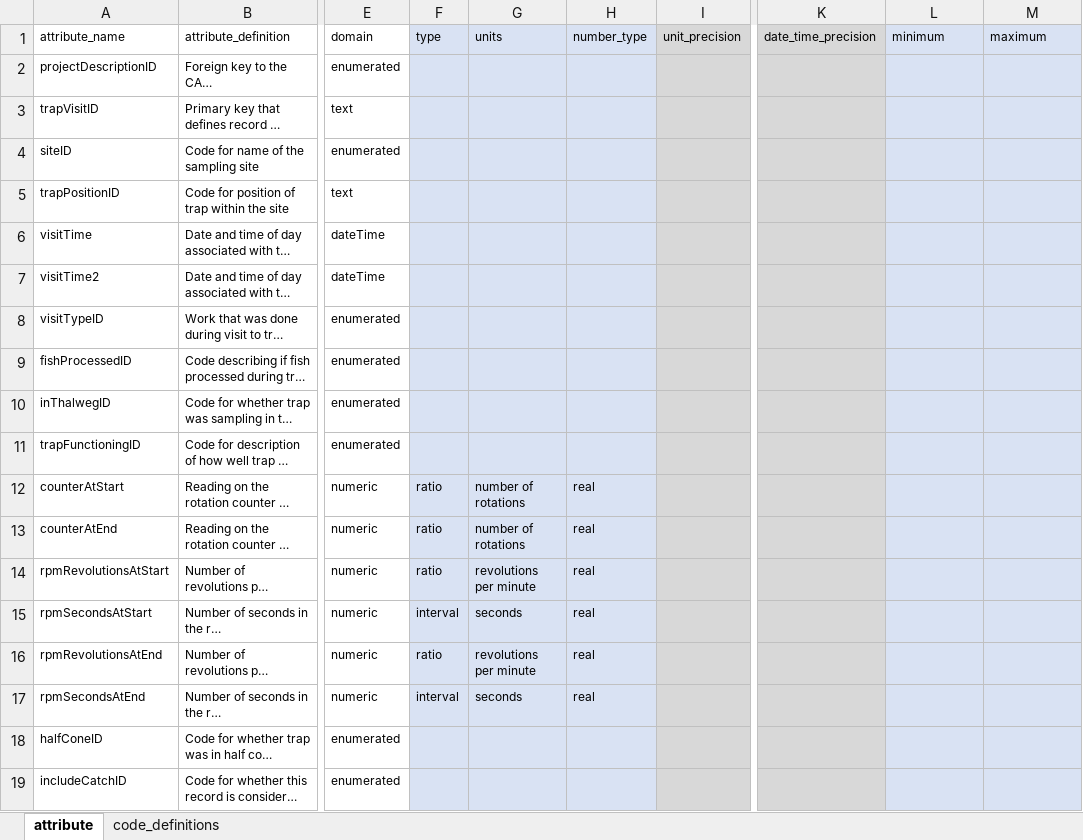
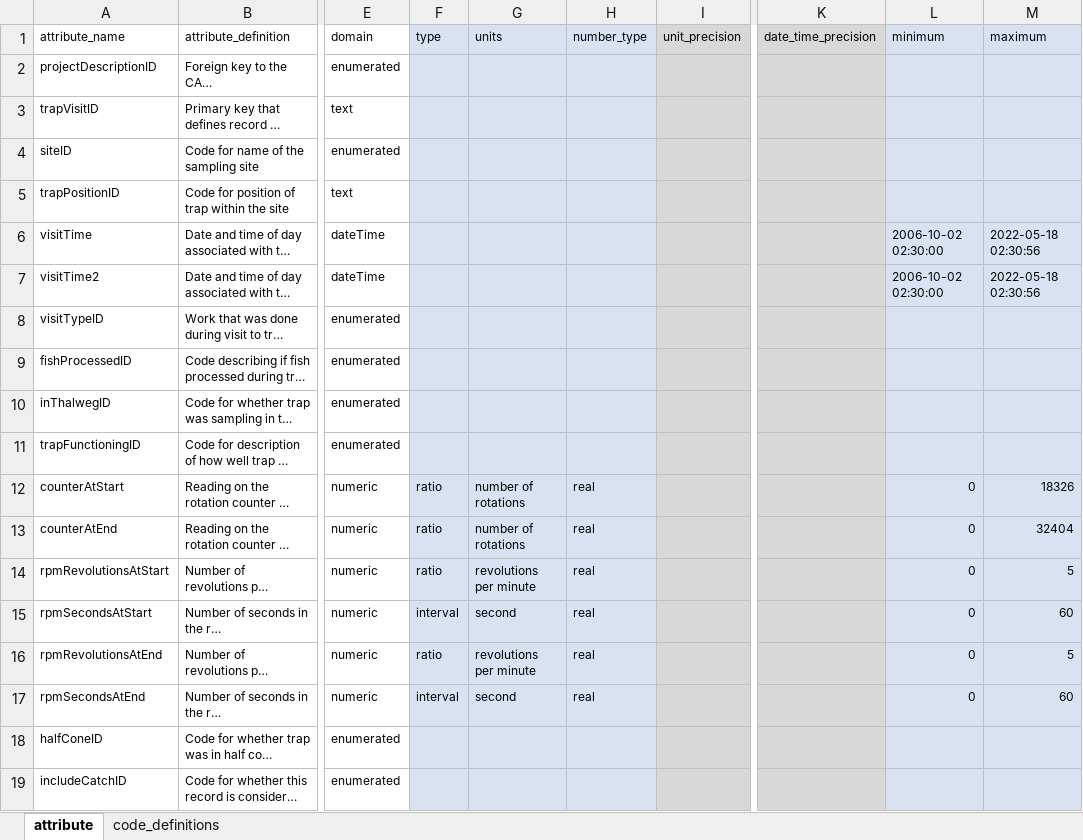
Before and after one commit to SRJPE/jpe-knights-landing-edi, an Excel workbook: data-raw/metadata/camp_trap_metadata.xlsx, sheet attribute, drawn as a sheet; only a part is shown, gaps mark what is left out; long unchanged cells end in …; values as stored, in another font and other column widths than the file's, no borders; charts and pictures not drawn; the diff names each change by its address in the sheet, - before the commit and + after, or states it on an @@ line.

Commit message:
updates value ranges in trap and release metadata tables

```diff
--- a/data-raw/metadata/camp_trap_metadata.xlsx (sheet attribute)
+++ b/data-raw/metadata/camp_trap_metadata.xlsx (sheet attribute)
-L6:L7 (minimum): (empty)
+L6:L7 (minimum): 2006-10-02 02:30:00
-M6:M7 (maximum): (empty)
+M6:M7 (maximum): 2022-05-18 02:30:56
-L12:L17 (minimum): (empty)
+L12:L17 (minimum): 0
-M12 (maximum): (empty)
+M12 (maximum): 18326
-M13 (maximum): (empty)
+M13 (maximum): 32404
-M14 (maximum): (empty)
+M14 (maximum): 5
-G15 (units): seconds
+G15 (units): second
-M15 (maximum): (empty)
+M15 (maximum): 60
-M16 (maximum): (empty)
+M16 (maximum): 5
-G17 (units): seconds
+G17 (units): second
-M17 (maximum): (empty)
+M17 (maximum): 60
```
Also changed, not shown: charts or pictures, data-raw/metadata/camp_release_metadata.xlsx.
